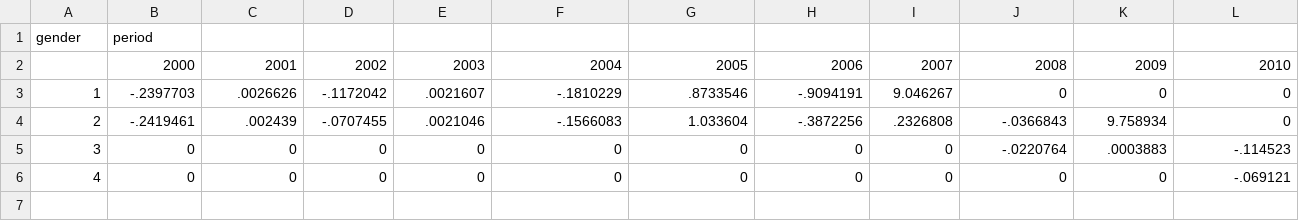
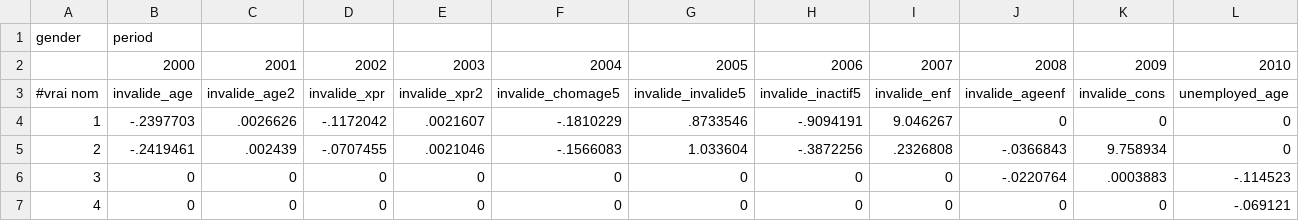
Before and after one commit to leeseungho90/Til-BaseModel, a CSV file: til_base_model/param/basemodel/nmlogit2.csv, drawn as a sheet; only a part is shown; rows hold the shown columns only; the diff names each change by its address in the sheet, - before the commit and + after, or states it on an @@ line.

```diff
--- a/til_base_model/param/basemodel/nmlogit2.csv
+++ b/til_base_model/param/basemodel/nmlogit2.csv
+row 3: #vrai nom | invalide_age | invalide_age2 | invalide_xpr | invalide_xpr2 | invalide_chomage5 | invalide_invalide5 | invalide_inactif5 | invalide_enf | invalide_ageenf | invalide_cons | unemployed_age
```
Also changed, not shown: 1 other file.
